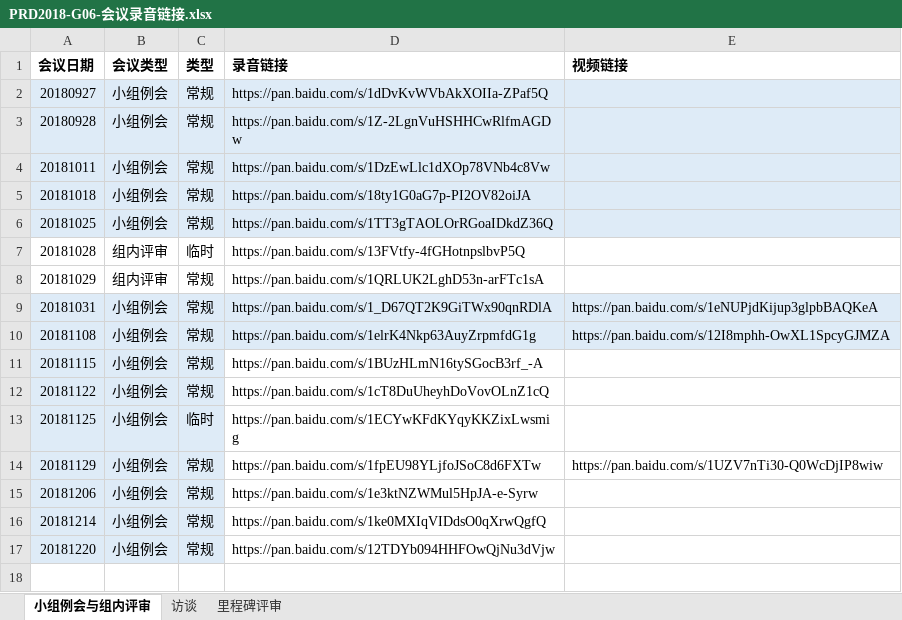
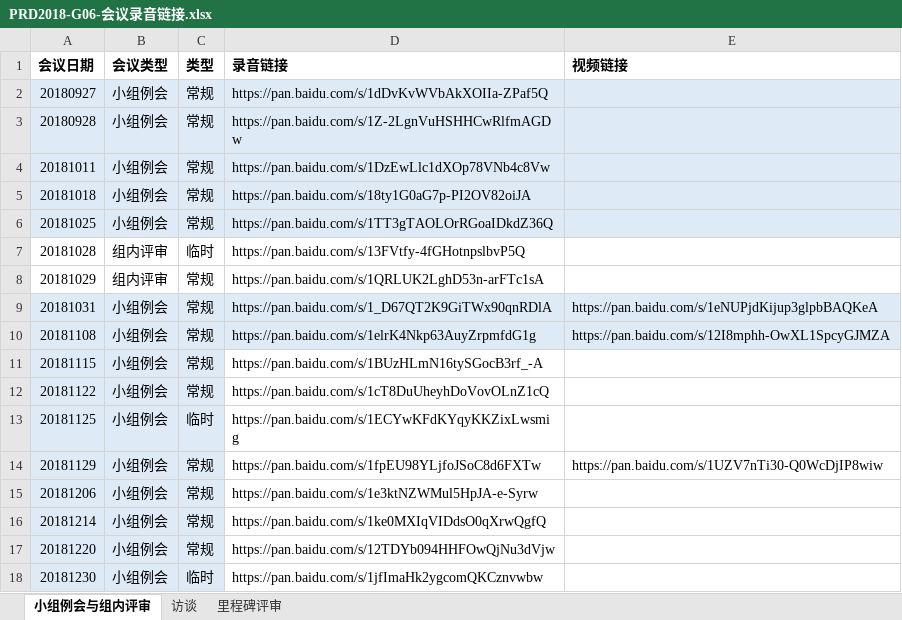
Before and after one commit to Maojiao/PRD, an Excel workbook: 渔乐生活/受控文档/会议纪要/PRD2018-G06-会议录音链接.xlsx, sheet 小组例会与组内评审, drawn as a sheet; values as stored, in another font and other column widths than the file's, no borders; the diff names each change by its address in the sheet, - before the commit and + after, or states it on an @@ line.

Commit message:
update_录音链接_补上前两次提交的会议记录工时2h

```diff
--- a/渔乐生活/受控文档/会议纪要/PRD2018-G06-会议录音链接.xlsx (sheet 小组例会与组内评审)
+++ b/渔乐生活/受控文档/会议纪要/PRD2018-G06-会议录音链接.xlsx (sheet 小组例会与组内评审)
+row 18: 20181230 | 小组例会 | 临时 | https://pan.baidu.com/s/1jfImaHk2ygcomQKCznvwbw
```
